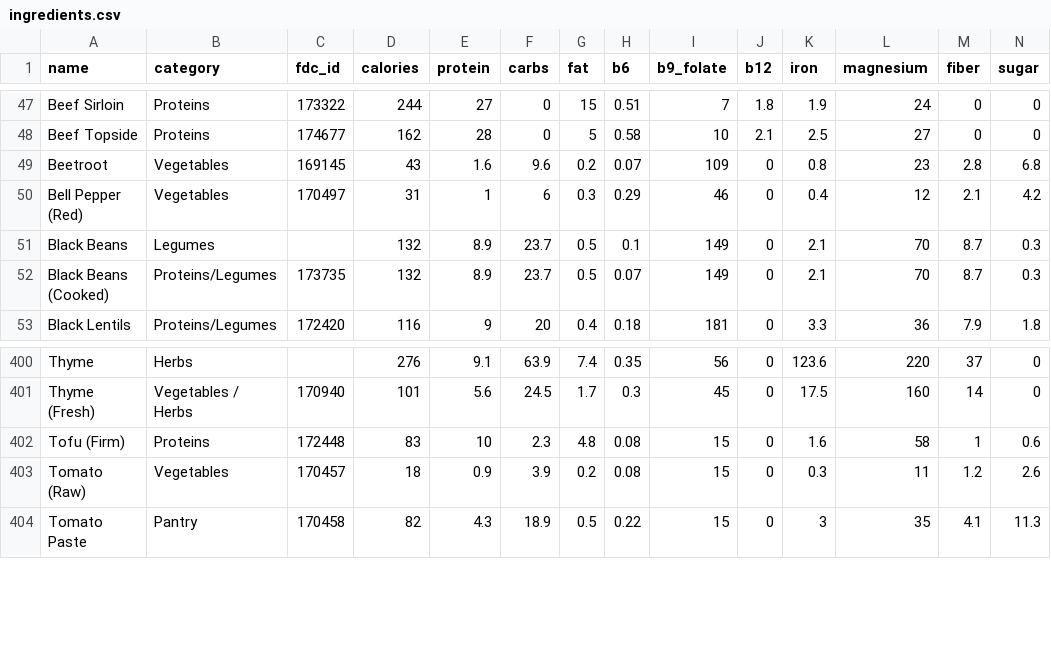
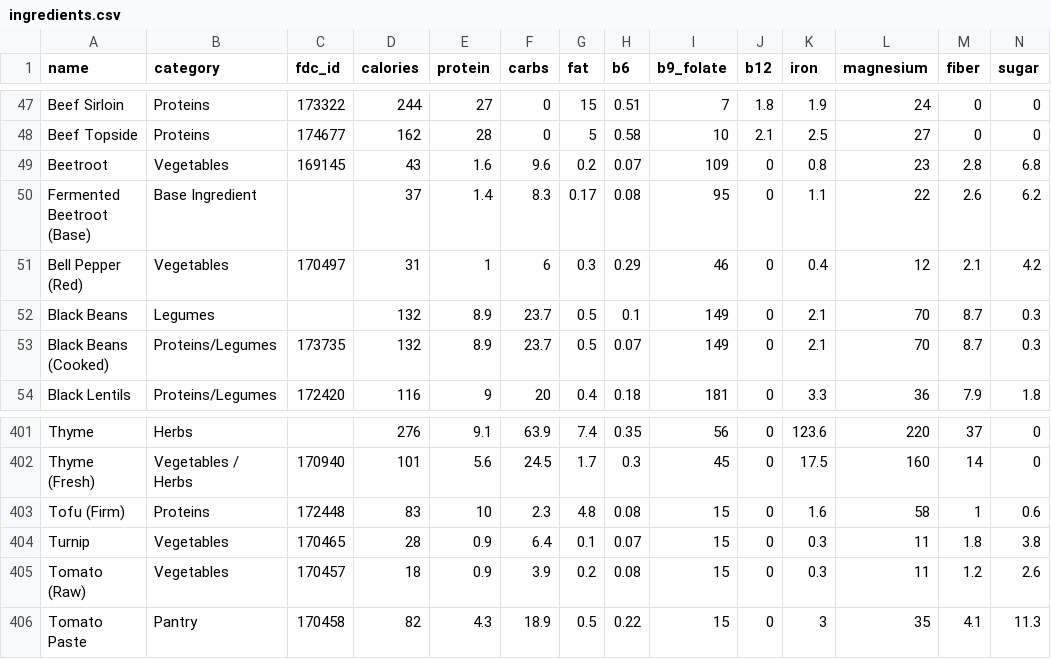
Before and after one commit to nasreenhsaif-eng/meal-craft, a CSV file: database/data/menu/ingredients.csv, drawn as a sheet; only a part is shown, gaps mark what is left out; rows hold the shown columns only; the diff names each change by its address in the sheet, - before the commit and + after, or states it on an @@ line.

```diff
--- a/database/data/menu/ingredients.csv
+++ b/database/data/menu/ingredients.csv
+row 50: Fermented Beetroot (Base) | Base Ingredient |  | 37 | 1.4 | 8.3 | 0.17 | 0.08 | 95 | 0 | 1.1 | 22 | 2.6 | 6.2
+row 404: Turnip | Vegetables | 170465 | 28 | 0.9 | 6.4 | 0.1 | 0.07 | 15 | 0 | 0.3 | 11 | 1.8 | 3.8
```
Also changed, not shown: database/data/menu/meals.csv, 18 other files.
